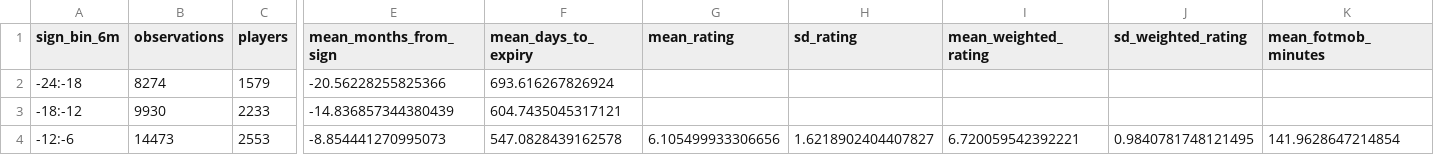
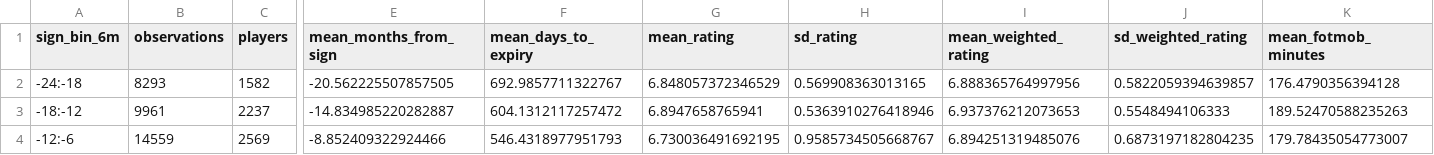
Before and after one commit to Holmarker/thesis, a CSV file: results/thesis_descriptive_statistics/table3_renewal_signing_event_summary.csv, drawn as a sheet; only a part is shown, gaps mark what is left out; the diff covers the shown part only; the diff names each change by its address in the sheet, - before the commit and + after, or states it on an @@ line.

```diff
--- a/results/thesis_descriptive_statistics/table3_renewal_signing_event_summary.csv
+++ b/results/thesis_descriptive_statistics/table3_renewal_signing_event_summary.csv
-B2 (observations): 8274
+B2 (observations): 8293
-C2 (players): 1579
+C2 (players): 1582
-E2 (mean_months_from_sign): -20.56228255825366
+E2 (mean_months_from_sign): -20.562225507857505
-F2 (mean_days_to_expiry): 693.616267826924
+F2 (mean_days_to_expiry): 692.9857711322767
-G2 (mean_rating): (empty)
+G2 (mean_rating): 6.848057372346529
-H2 (sd_rating): (empty)
+H2 (sd_rating): 0.569908363013165
-I2 (mean_weighted_rating): (empty)
+I2 (mean_weighted_rating): 6.888365764997956
-J2 (sd_weighted_rating): (empty)
+J2 (sd_weighted_rating): 0.5822059394639857
-K2 (mean_fotmob_minutes): (empty)
+K2 (mean_fotmob_minutes): 176.4790356394128
-B3 (observations): 9930
+B3 (observations): 9961
-C3 (players): 2233
+C3 (players): 2237
-E3 (mean_months_from_sign): -14.836857344380439
+E3 (mean_months_from_sign): -14.834985220282887
-F3 (mean_days_to_expiry): 604.7435045317121
+F3 (mean_days_to_expiry): 604.1312117257472
-G3 (mean_rating): (empty)
+G3 (mean_rating): 6.8947658765941
-H3 (sd_rating): (empty)
+H3 (sd_rating): 0.5363910276418946
-I3 (mean_weighted_rating): (empty)
+I3 (mean_weighted_rating): 6.937376212073653
-J3 (sd_weighted_rating): (empty)
+J3 (sd_weighted_rating): 0.5548494106333
-K3 (mean_fotmob_minutes): (empty)
+K3 (mean_fotmob_minutes): 189.52470588235263
-B4 (observations): 14473
+B4 (observations): 14559
-C4 (players): 2553
+C4 (players): 2569
-E4 (mean_months_from_sign): -8.854441270995073
+E4 (mean_months_from_sign): -8.852409322924466
-F4 (mean_days_to_expiry): 547.0828439162578
+F4 (mean_days_to_expiry): 546.4318977951793
-G4 (mean_rating): 6.105499933306656
+G4 (mean_rating): 6.730036491692195
-H4 (sd_rating): 1.6218902404407827
+H4 (sd_rating): 0.9585734505668767
-I4 (mean_weighted_rating): 6.720059542392221
+I4 (mean_weighted_rating): 6.894251319485076
-J4 (sd_weighted_rating): 0.9840781748121495
+J4 (sd_weighted_rating): 0.6873197182804235
-K4 (mean_fotmob_minutes): 141.9628647214854
+K4 (mean_fotmob_minutes): 179.78435054773007
```
Also changed, not shown: 44 edited cells elsewhere in this file, results/fotmob_regressions/fotmob_design_sample_funnel.csv, results/fotmob_regressions/fotmob_rdd_robustness.csv, 18 other files.
